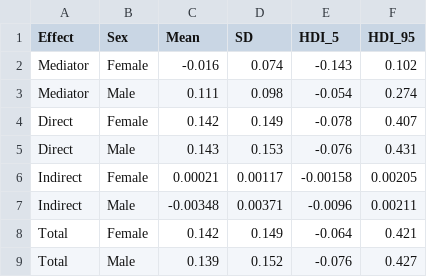
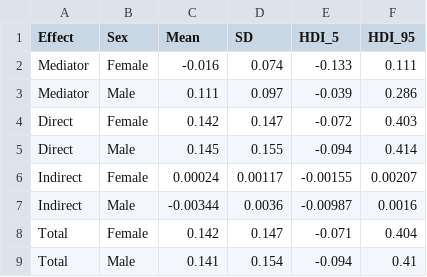
Before and after one commit to SimonErnesto/anxiety_depression_pandemic_UK, a CSV file: depression_covid19_UK/Wave1_average_effects_summary.csv, drawn as a sheet.

```diff
--- a/depression_covid19_UK/Wave1_average_effects_summary.csv
+++ b/depression_covid19_UK/Wave1_average_effects_summary.csv
@@ -1,9 +1,9 @@
 Effect,Sex,Mean,SD,HDI_5,HDI_95
-Mediator,Female,-0.016,0.074,-0.143,0.102
-Mediator,Male,0.111,0.098,-0.054,0.274
-Direct,Female,0.142,0.149,-0.078,0.407
-Direct,Male,0.143,0.153,-0.076,0.431
-Indirect,Female,0.00021,0.00117,-0.00158,0.00205
-Indirect,Male,-0.00348,0.00371,-0.0096,0.00211
-Total,Female,0.142,0.149,-0.064,0.421
-Total,Male,0.139,0.152,-0.076,0.427
+Mediator,Female,-0.016,0.074,-0.133,0.111
+Mediator,Male,0.111,0.097,-0.039,0.286
+Direct,Female,0.142,0.147,-0.072,0.403
+Direct,Male,0.145,0.155,-0.094,0.414
+Indirect,Female,0.00024,0.00117,-0.00155,0.00207
+Indirect,Male,-0.00344,0.0036,-0.00987,0.0016
+Total,Female,0.142,0.147,-0.071,0.404
+Total,Male,0.141,0.154,-0.094,0.41
```
Also changed, not shown: anxiety_covid19_UK/Wave1_effects_summary.csv, anxiety_covid19_UK/Wave6_average_effects_summary.csv, 17 other files.
